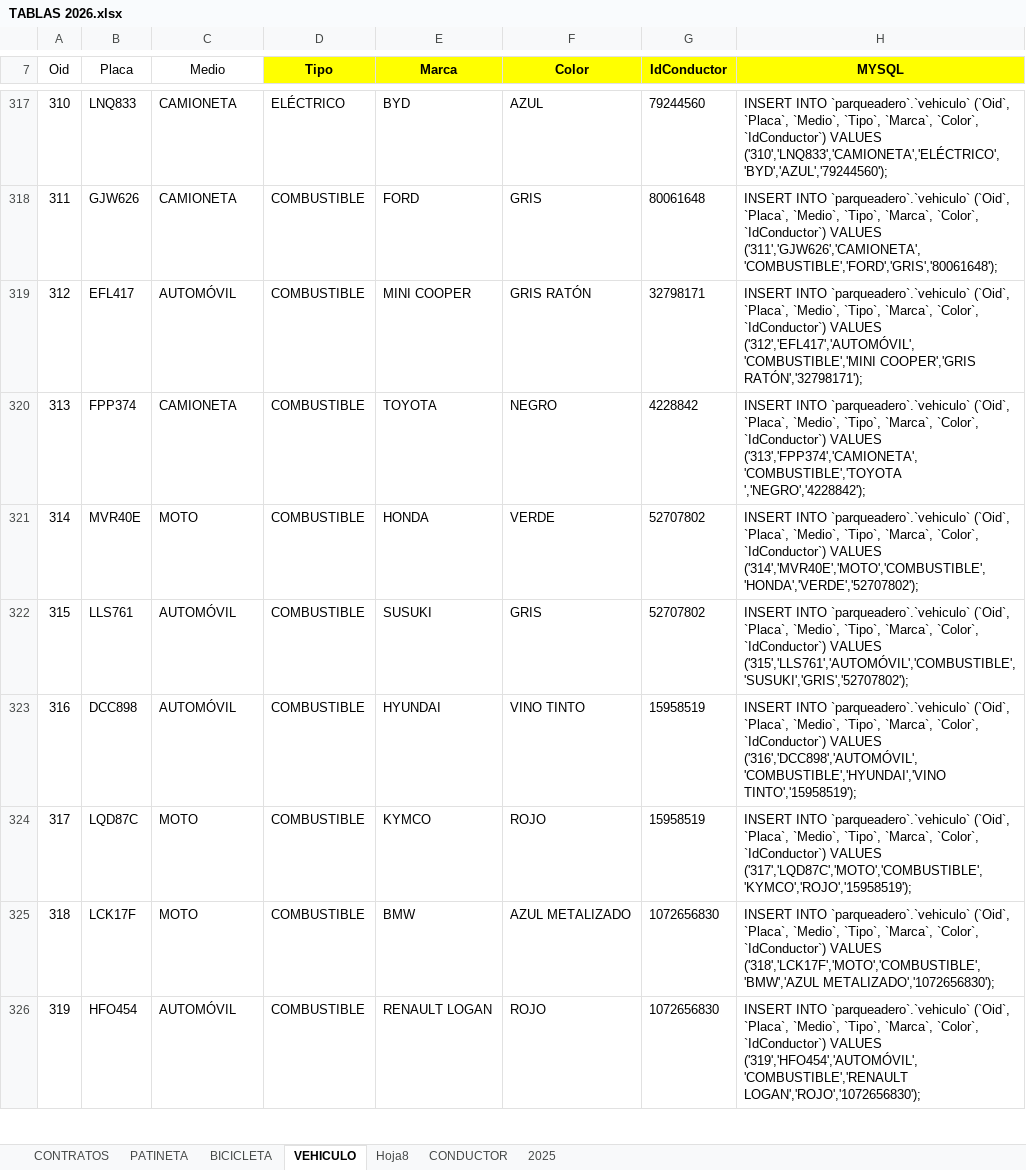
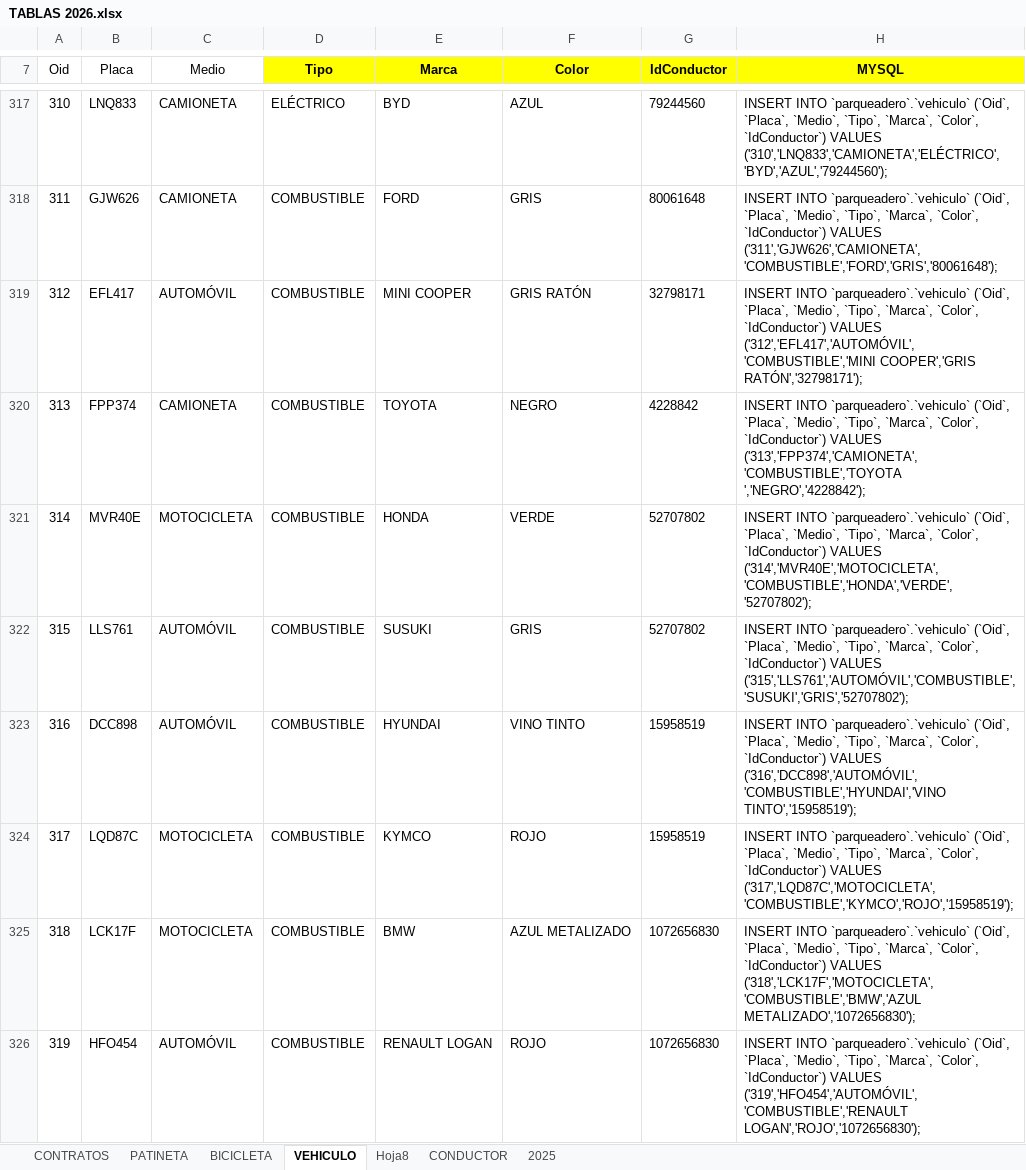
Before and after one commit to HabitatDaniel/parqueadero, an Excel workbook: TABLAS 2026.xlsx, sheet VEHICULO, drawn as a sheet; only a part is shown, gaps mark what is left out; values as stored, in another font and other column widths than the file's, no borders; conditional formats not drawn; the diff covers the shown part only; the diff names each change by its address in the sheet, - before the commit and + after, or states it on an @@ line.

```diff
--- a/TABLAS 2026.xlsx (sheet VEHICULO)
+++ b/TABLAS 2026.xlsx (sheet VEHICULO)
-C321 (Medio): MOTO
+C321 (Medio): MOTOCICLETA
-H321 (MYSQL): …`IdConductor`) VALUES ('314','MVR40E','MOTO','COMBUSTIBLE','HONDA','VERDE','52707802');
+H321 (MYSQL): …`IdConductor`) VALUES ('314','MVR40E','MOTOCICLETA','COMBUSTIBLE','HONDA','VERDE','52707802');
-C324:C325 (Medio): MOTO
+C324:C325 (Medio): MOTOCICLETA
-H324 (MYSQL): …`IdConductor`) VALUES ('317','LQD87C','MOTO','COMBUSTIBLE','KYMCO','ROJO','15958519');
+H324 (MYSQL): …`IdConductor`) VALUES ('317','LQD87C','MOTOCICLETA','COMBUSTIBLE','KYMCO','ROJO','15958519');
-H325 (MYSQL): …`IdConductor`) VALUES ('318','LCK17F','MOTO','COMBUSTIBLE','BMW','AZUL METALIZADO','1072656830');
+H325 (MYSQL): …`IdConductor`) VALUES ('318','LCK17F','MOTOCICLETA','COMBUSTIBLE','BMW','AZUL METALIZADO','1072656830');
```
Also changed, not shown: 202 edited cells elsewhere in this sheet, 14 other files.
